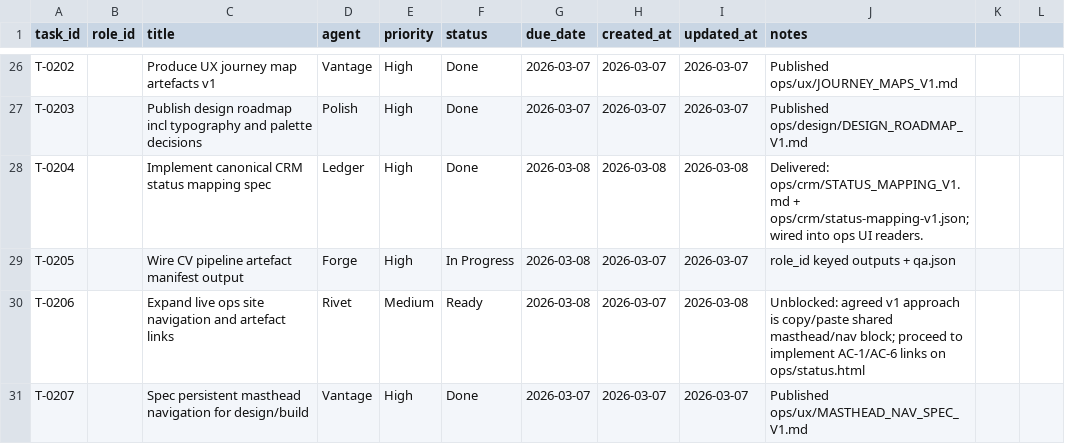
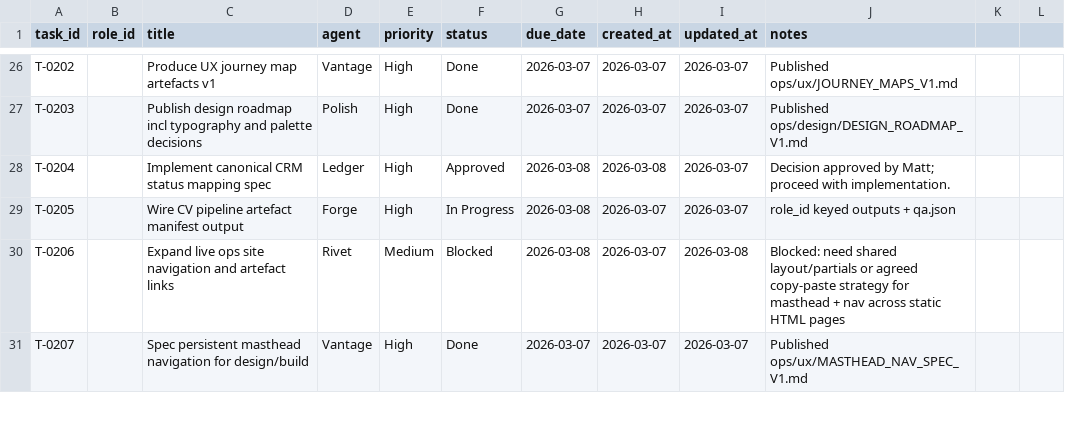
Before and after one commit to mattkdecide/crabbie-ops-dashboard, a CSV file: agent-tasks.csv, drawn as a sheet; only a part is shown, gaps mark what is left out; the diff covers the shown part only.

```diff
--- a/agent-tasks.csv
+++ b/agent-tasks.csv
@@ -27,5 +27,5 @@ T-0202,,Produce UX journey map artefacts v1,Vantage,High,Done,2026-03-07,2026-03
 T-0203,,Publish design roadmap incl typography and palette decisions,Polish,High,Done,2026-03-07,2026-03-07,2026-03-07,Published ops/design/DESIGN_ROADMAP_V1.md
-T-0204,,Implement canonical CRM status mapping spec,Ledger,High,Done,2026-03-08,2026-03-08,2026-03-08,Delivered: ops/crm/STATUS_MAPPING_V1.md + ops/crm/status-mapping-v1.json; wired into ops UI readers.
+T-0204,,Implement canonical CRM status mapping spec,Ledger,High,Approved,2026-03-08,2026-03-08,2026-03-07,Decision approved by Matt; proceed with implementation.
 T-0205,,Wire CV pipeline artefact manifest output,Forge,High,In Progress,2026-03-08,2026-03-07,2026-03-07,role_id keyed outputs + qa.json
-T-0206,,Expand live ops site navigation and artefact links,Rivet,Medium,Ready,2026-03-08,2026-03-07,2026-03-08,Unblocked: agreed v1 approach is copy/paste shared masthead/nav block; proceed to implement AC-1/AC-6 links on ops/status.html
+T-0206,,Expand live ops site navigation and artefact links,Rivet,Medium,Blocked,2026-03-08,2026-03-07,2026-03-08,Blocked: need shared layout/partials or agreed copy-paste strategy for masthead + nav across static HTML pages
 T-0207,,Spec persistent masthead navigation for design/build,Vantage,High,Done,2026-03-07,2026-03-07,2026-03-07,Published ops/ux/MASTHEAD_NAV_SPEC_V1.md
```
Also changed, not shown: 3 removed rows and 7 edited cells elsewhere in this file, 20 other files.
